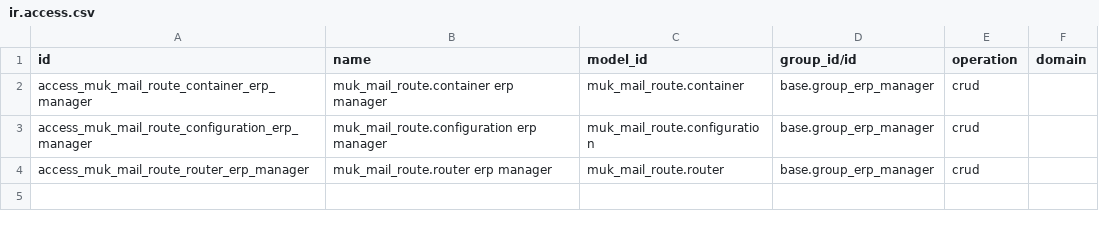
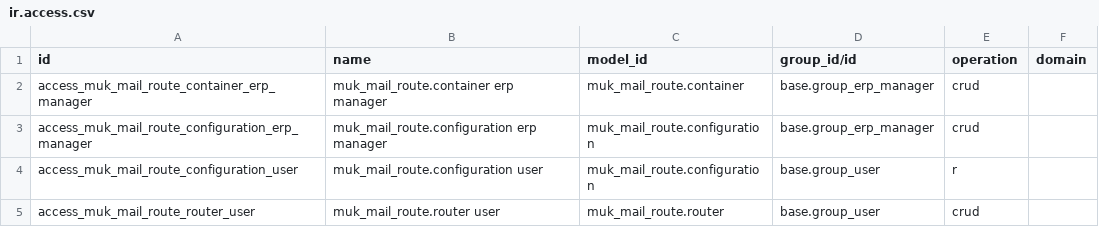
Before and after one commit to muk-it/odoo-modules, a CSV file: muk_mail_route/security/ir.access.csv, drawn as a sheet.

Commit message:
Update muk_mail_route (ca4be012)

```diff
--- a/muk_mail_route/security/ir.access.csv
+++ b/muk_mail_route/security/ir.access.csv
@@ -3,2 +3,3 @@ access_muk_mail_route_container_erp_manager,muk_mail_route.container erp manager
 access_muk_mail_route_configuration_erp_manager,muk_mail_route.configuration erp manager,muk_mail_route.configuration,base.group_erp_manager,crud,
-access_muk_mail_route_router_erp_manager,muk_mail_route.router erp manager,muk_mail_route.router,base.group_erp_manager,crud,
+access_muk_mail_route_configuration_user,muk_mail_route.configuration user,muk_mail_route.configuration,base.group_user,r,
+access_muk_mail_route_router_user,muk_mail_route.router user,muk_mail_route.router,base.group_user,crud,
```
Also changed, not shown: 24 other files.
